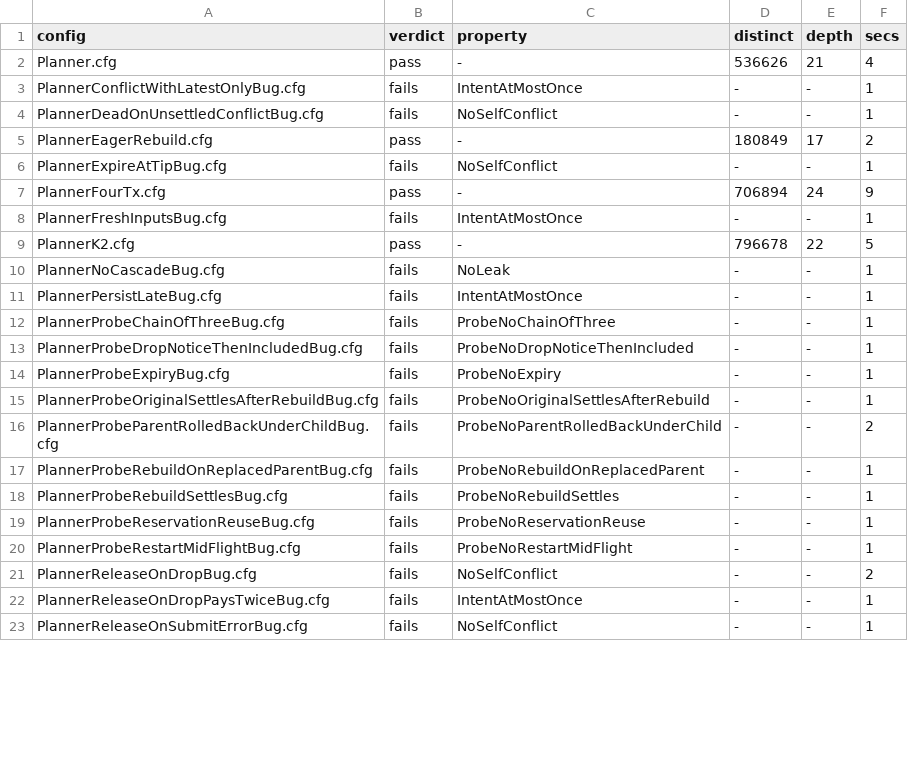
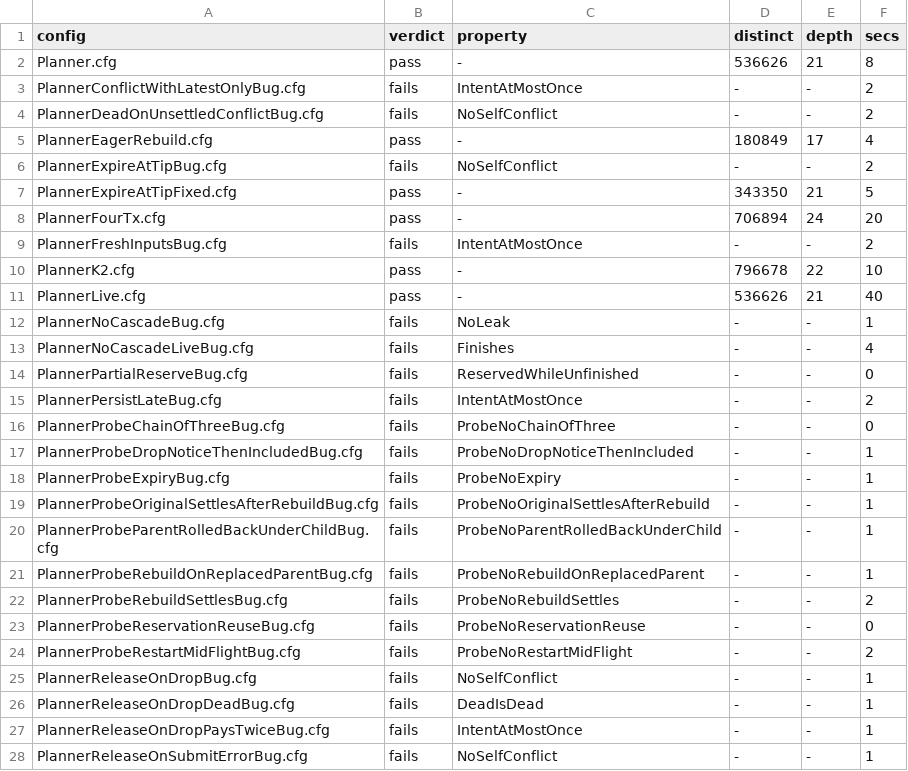
Before and after one commit to chrisguiney/cardano-continuum, a TSV file: models/specs/planner-reservations/verdicts.tsv, drawn as a sheet; only a part is shown; the diff covers the shown part only.

Commit message:
fix(models): check planner-reservations for deadlocks, add Finishes
The deadlock check is on: the run ends in Done, the planner caught up
and every transaction it counts on either able to land or waiting for
the chain to grow (vfloor < floor). The check showed that after a
rollback and a restart the planner's settled point can stay below the
node's immovable one until the chain grows by K again. Finishes, under
WF(Process) in PlannerLive, says a transaction the truth has decided is
eventually written off or settled; PlannerNoCascadeLiveBug breaks it.
PlannerExpireAtTipFixed checks the Bug's bounds with the rule unchanged.
New Bug configs give SettledIsFinal, DeadIsDead, ReservedWhileUnfinished
(PartialReserve) and SettledViewIsChain (SettleOneShallow) teeth. The
header pins the code at 72c4fb0. No distinct count changed.

Signed-off-by: Chris Guiney <chris@guiney.net>

```diff
--- a/models/specs/planner-reservations/verdicts.tsv
+++ b/models/specs/planner-reservations/verdicts.tsv
@@ -1,13 +1,17 @@
 config	verdict	property	distinct	depth	secs
-Planner.cfg	pass	-	536626	21	4
-PlannerConflictWithLatestOnlyBug.cfg	fails	IntentAtMostOnce	-	-	1
-PlannerDeadOnUnsettledConflictBug.cfg	fails	NoSelfConflict	-	-	1
-PlannerEagerRebuild.cfg	pass	-	180849	17	2
-PlannerExpireAtTipBug.cfg	fails	NoSelfConflict	-	-	1
-PlannerFourTx.cfg	pass	-	706894	24	9
-PlannerFreshInputsBug.cfg	fails	IntentAtMostOnce	-	-	1
-PlannerK2.cfg	pass	-	796678	22	5
+Planner.cfg	pass	-	536626	21	8
+PlannerConflictWithLatestOnlyBug.cfg	fails	IntentAtMostOnce	-	-	2
+PlannerDeadOnUnsettledConflictBug.cfg	fails	NoSelfConflict	-	-	2
+PlannerEagerRebuild.cfg	pass	-	180849	17	4
+PlannerExpireAtTipBug.cfg	fails	NoSelfConflict	-	-	2
+PlannerExpireAtTipFixed.cfg	pass	-	343350	21	5
+PlannerFourTx.cfg	pass	-	706894	24	20
+PlannerFreshInputsBug.cfg	fails	IntentAtMostOnce	-	-	2
+PlannerK2.cfg	pass	-	796678	22	10
+PlannerLive.cfg	pass	-	536626	21	40
 PlannerNoCascadeBug.cfg	fails	NoLeak	-	-	1
-PlannerPersistLateBug.cfg	fails	IntentAtMostOnce	-	-	1
-PlannerProbeChainOfThreeBug.cfg	fails	ProbeNoChainOfThree	-	-	1
+PlannerNoCascadeLiveBug.cfg	fails	Finishes	-	-	4
+PlannerPartialReserveBug.cfg	fails	ReservedWhileUnfinished	-	-	0
+PlannerPersistLateBug.cfg	fails	IntentAtMostOnce	-	-	2
+PlannerProbeChainOfThreeBug.cfg	fails	ProbeNoChainOfThree	-	-	0
 PlannerProbeDropNoticeThenIncludedBug.cfg	fails	ProbeNoDropNoticeThenIncluded	-	-	1
@@ -15,8 +19,9 @@ PlannerProbeExpiryBug.cfg	fails	ProbeNoExpiry	-	-	1
 PlannerProbeOriginalSettlesAfterRebuildBug.cfg	fails	ProbeNoOriginalSettlesAfterRebuild	-	-	1
-PlannerProbeParentRolledBackUnderChildBug.cfg	fails	ProbeNoParentRolledBackUnderChild	-	-	2
+PlannerProbeParentRolledBackUnderChildBug.cfg	fails	ProbeNoParentRolledBackUnderChild	-	-	1
 PlannerProbeRebuildOnReplacedParentBug.cfg	fails	ProbeNoRebuildOnReplacedParent	-	-	1
-PlannerProbeRebuildSettlesBug.cfg	fails	ProbeNoRebuildSettles	-	-	1
-PlannerProbeReservationReuseBug.cfg	fails	ProbeNoReservationReuse	-	-	1
-PlannerProbeRestartMidFlightBug.cfg	fails	ProbeNoRestartMidFlight	-	-	1
-PlannerReleaseOnDropBug.cfg	fails	NoSelfConflict	-	-	2
+PlannerProbeRebuildSettlesBug.cfg	fails	ProbeNoRebuildSettles	-	-	2
+PlannerProbeReservationReuseBug.cfg	fails	ProbeNoReservationReuse	-	-	0
+PlannerProbeRestartMidFlightBug.cfg	fails	ProbeNoRestartMidFlight	-	-	2
+PlannerReleaseOnDropBug.cfg	fails	NoSelfConflict	-	-	1
+PlannerReleaseOnDropDeadBug.cfg	fails	DeadIsDead	-	-	1
 PlannerReleaseOnDropPaysTwiceBug.cfg	fails	IntentAtMostOnce	-	-	1
```
Also changed, not shown: 2 added rows and 3 edited cells elsewhere in this file, 35 other files.
